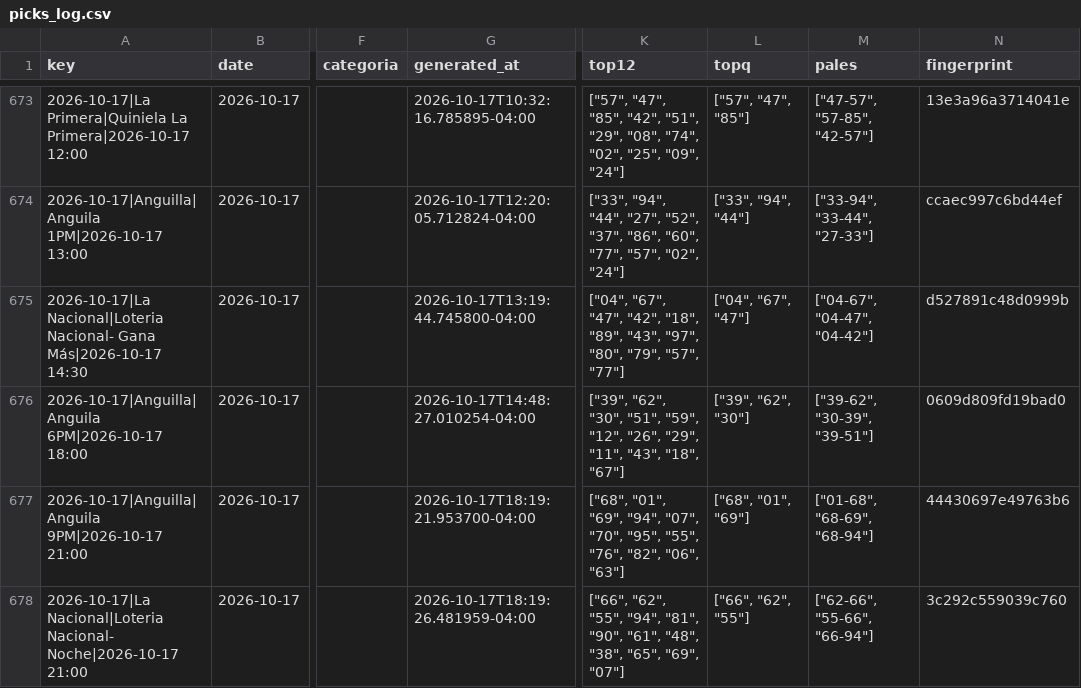
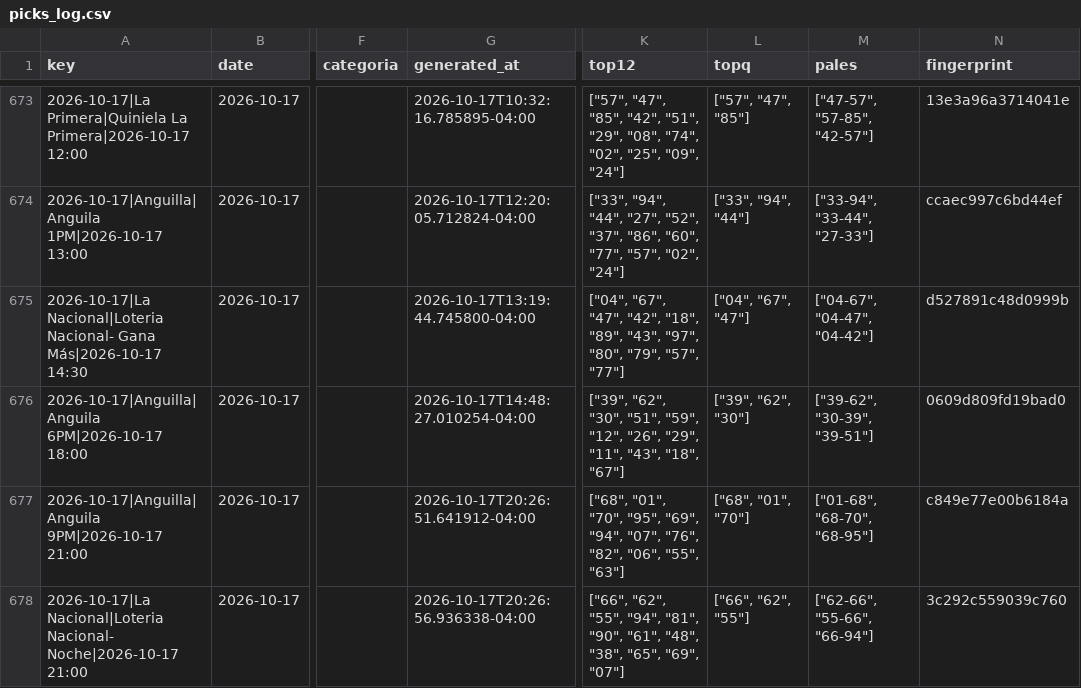
Before and after one commit to carbosota1/CLAUDE-APEX6, a CSV file: data/picks_log.csv, drawn as a sheet; only a part is shown, gaps mark what is left out; the diff names each change by its address in the sheet, - before the commit and + after, or states it on an @@ line.

```diff
--- a/data/picks_log.csv
+++ b/data/picks_log.csv
-G677 (generated_at): 2026-10-17T18:19:21.953700-04:00
+G677 (generated_at): 2026-10-17T20:26:51.641912-04:00
-K677 (top12): ["68", "01", "69", "94", "07", "70", "95", "55", "76", "82", "06", "63"]
+K677 (top12): ["68", "01", "70", "95", "69", "94", "07", "76", "82", "06", "55", "63"]
-L677 (topq): ["68", "01", "69"]
+L677 (topq): ["68", "01", "70"]
-M677 (pales): ["01-68", "68-69", "68-94"]
+M677 (pales): ["01-68", "68-70", "68-95"]
-N677 (fingerprint): 44430697e49763b6
+N677 (fingerprint): c849e77e00b6184a
-G678 (generated_at): 2026-10-17T18:19:26.481959-04:00
+G678 (generated_at): 2026-10-17T20:26:56.936338-04:00
```
Also changed, not shown: 3 other files.
